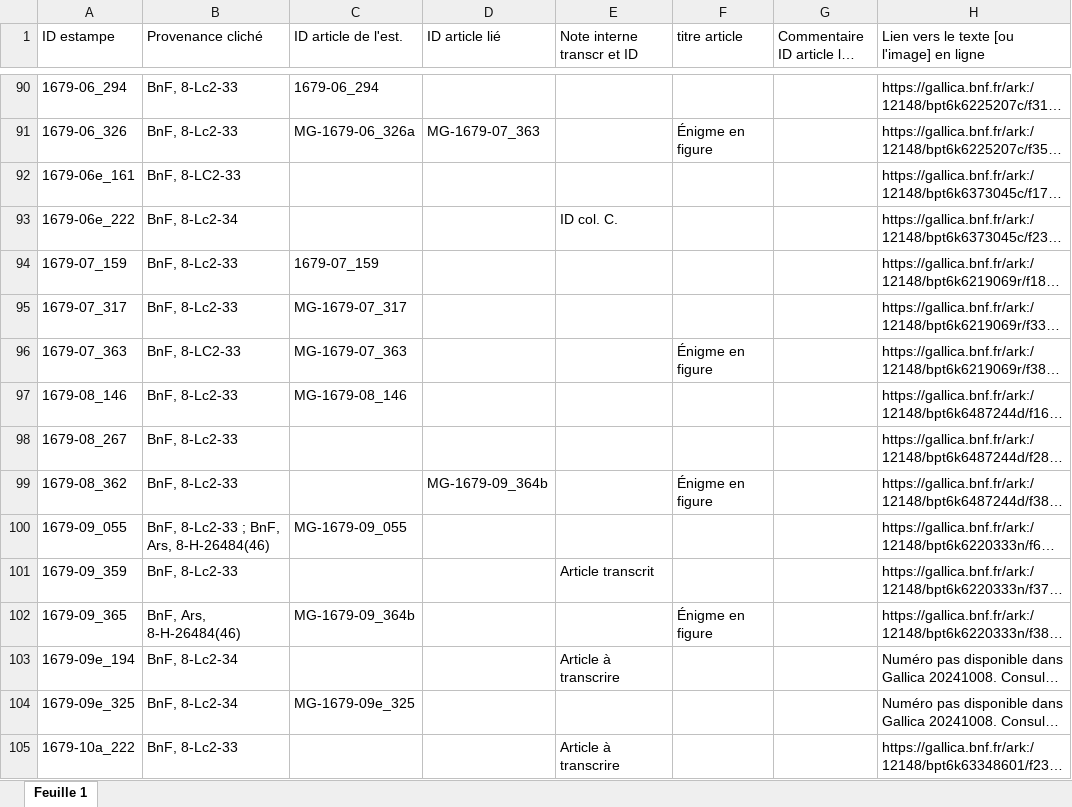
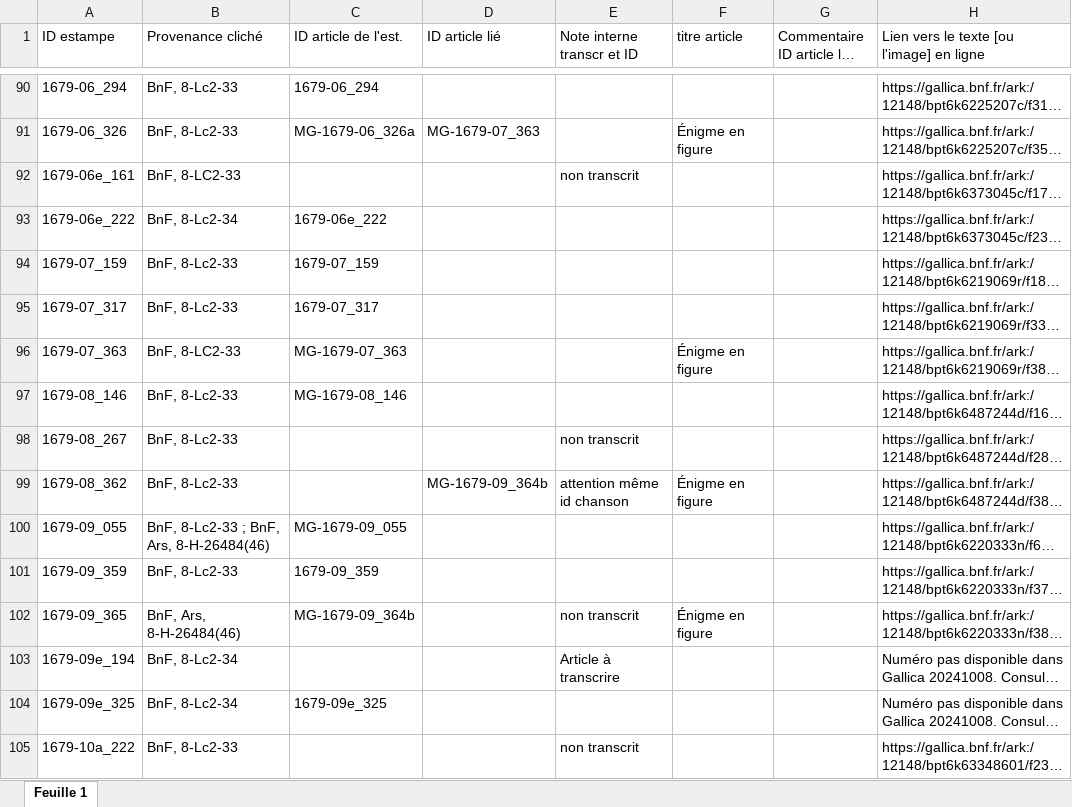
Before and after one commit to sherlock-iremus/mercure-galant-sources, an Excel workbook: indexation-estampes.xlsx, sheet Feuille 1, drawn as a sheet; only a part is shown, gaps mark what is left out; long unchanged cells end in …; values as stored, in another font and other column widths than the file's, no cell formats; the diff covers the shown part only; the diff names each change by its address in the sheet, - before the commit and + after, or states it on an @@ line.

Commit message:
ID articles de l'estamps
enrichi col. C

```diff
--- a/indexation-estampes.xlsx (sheet Feuille 1)
+++ b/indexation-estampes.xlsx (sheet Feuille 1)
-E92 (Note interne transcr et ID): (empty)
+E92 (Note interne transcr et ID): non transcrit
-C93 (ID article de l'est.): (empty)
+C93 (ID article de l'est.): 1679-06e_222
-E93 (Note interne transcr et ID): ID col. C.
+E93 (Note interne transcr et ID): (empty)
-C95 (ID article de l'est.): MG-1679-07_317
+C95 (ID article de l'est.): 1679-07_317
-E98 (Note interne transcr et ID): (empty)
+E98 (Note interne transcr et ID): non transcrit
-E99 (Note interne transcr et ID): (empty)
+E99 (Note interne transcr et ID): attention même id chanson
-C101 (ID article de l'est.): (empty)
+C101 (ID article de l'est.): 1679-09_359
-E101 (Note interne transcr et ID): Article transcrit
+E101 (Note interne transcr et ID): (empty)
-E102 (Note interne transcr et ID): (empty)
+E102 (Note interne transcr et ID): non transcrit
-C104 (ID article de l'est.): MG-1679-09e_325
+C104 (ID article de l'est.): 1679-09e_325
-E105 (Note interne transcr et ID): Article à transcrire
+E105 (Note interne transcr et ID): non transcrit
```
Also changed, not shown: 297 edited cells elsewhere in this sheet, cell formats.
